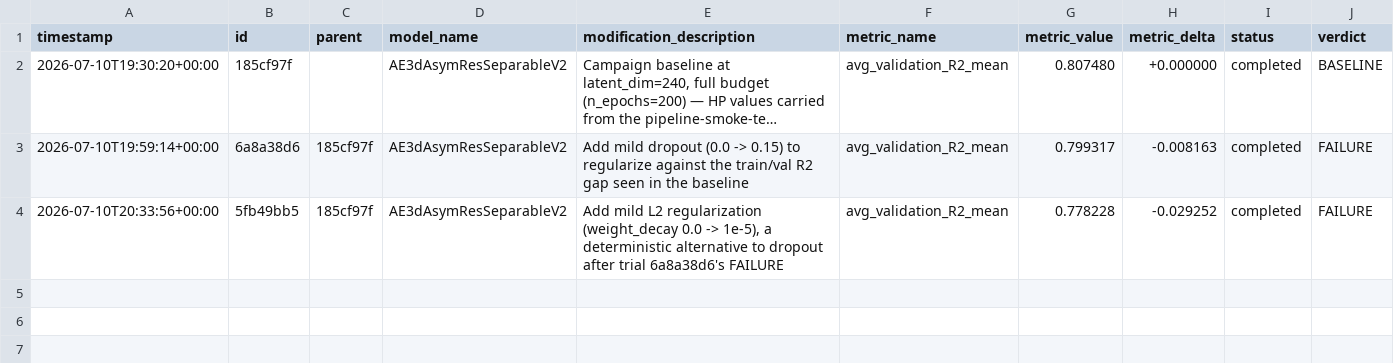
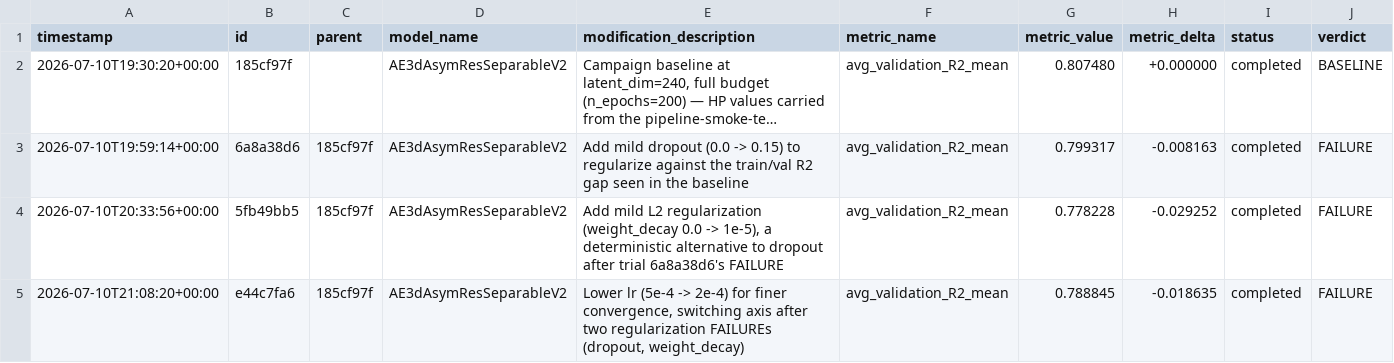
Before and after one commit to Arthur-Peronne/SDSC-IRM, a CSV file: ai_agent/experiments/trial_log.csv, drawn as a sheet; long unchanged cells end in …; the diff names each change by its address in the sheet, - before the commit and + after, or states it on an @@ line.

Commit message:
[trial] e44c7fa6 FAILURE (0.7888)

```diff
--- a/ai_agent/experiments/trial_log.csv
+++ b/ai_agent/experiments/trial_log.csv
+row 5: 2026-07-10T21:08:20+00:00 | e44c7fa6 | 185cf97f | AE3dAsymResSeparableV2 | Lower lr (5e-4 -> 2e-4) for finer convergence, switching axis after two regularization FAILUREs (dropout, weight_decay) | avg_validation_R2_mean | 0.788845 | -0.018635 | completed | FAILURE
```
Also changed, not shown: 3 other files.
